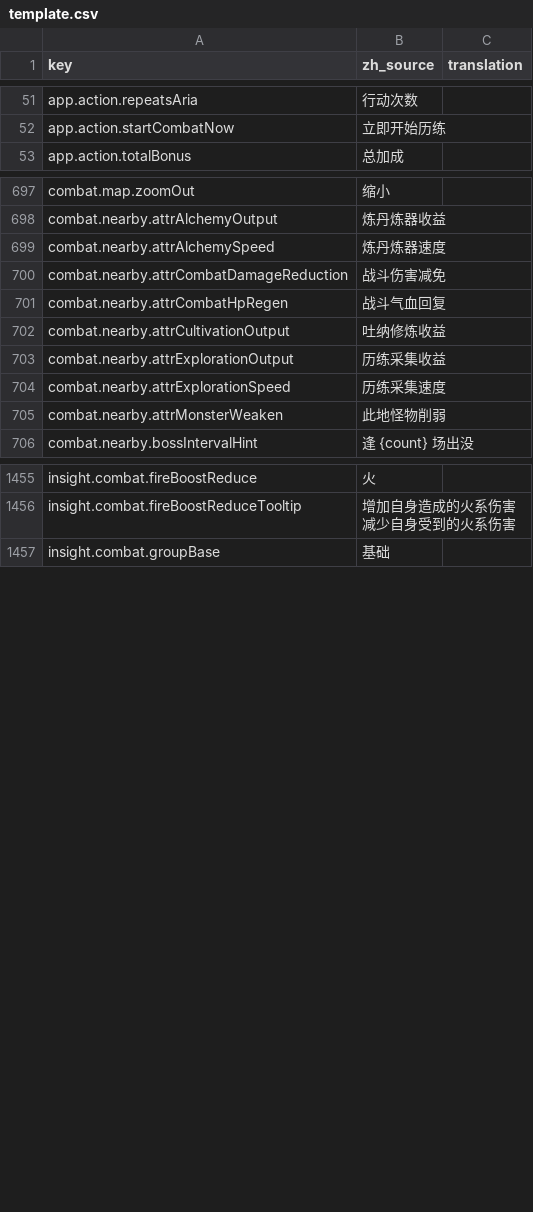
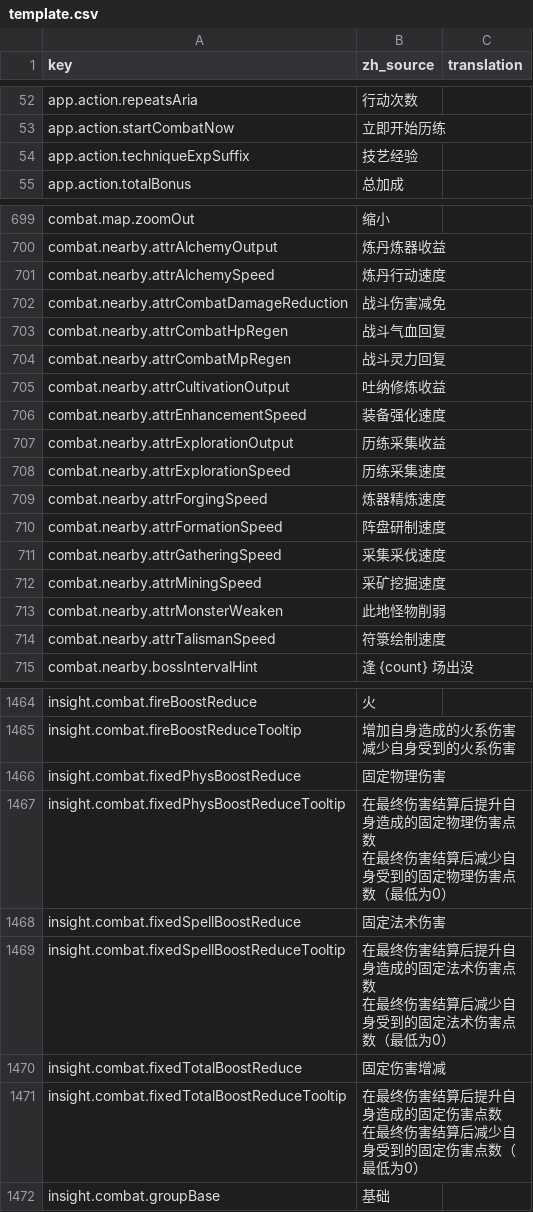
Before and after one commit to fruktoguo/daohua, a CSV file: frontend/public/locales/template.csv, drawn as a sheet; only a part is shown, gaps mark what is left out; the diff covers the shown part only.

```diff
--- a/frontend/public/locales/template.csv
+++ b/frontend/public/locales/template.csv
@@ -52,2 +53,3 @@ app.action.repeatsAria,"行动次数",""
 app.action.startCombatNow,"立即开始历练",""
+app.action.techniqueExpSuffix,"技艺经验",""
 app.action.totalBonus,"总加成",""
@@ -711,9 +713,16 @@ combat.map.zoomOut,"缩小",""
 combat.nearby.attrAlchemyOutput,"炼丹炼器收益",""
-combat.nearby.attrAlchemySpeed,"炼丹炼器速度",""
+combat.nearby.attrAlchemySpeed,"炼丹行动速度",""
 combat.nearby.attrCombatDamageReduction,"战斗伤害减免",""
 combat.nearby.attrCombatHpRegen,"战斗气血回复",""
+combat.nearby.attrCombatMpRegen,"战斗灵力回复",""
 combat.nearby.attrCultivationOutput,"吐纳修炼收益",""
+combat.nearby.attrEnhancementSpeed,"装备强化速度",""
 combat.nearby.attrExplorationOutput,"历练采集收益",""
 combat.nearby.attrExplorationSpeed,"历练采集速度",""
+combat.nearby.attrForgingSpeed,"炼器精炼速度",""
+combat.nearby.attrFormationSpeed,"阵盘研制速度",""
+combat.nearby.attrGatheringSpeed,"采集采伐速度",""
+combat.nearby.attrMiningSpeed,"采矿挖掘速度",""
 combat.nearby.attrMonsterWeaken,"此地怪物削弱",""
+combat.nearby.attrTalismanSpeed,"符箓绘制速度",""
 combat.nearby.bossIntervalHint,"逢 {count} 场出没",""
@@ -1582,2 +1591,11 @@ insight.combat.fireBoostReduceTooltip,"增加自身造成的火系伤害
 减少自身受到的火系伤害",""
+insight.combat.fixedPhysBoostReduce,"固定物理伤害",""
+insight.combat.fixedPhysBoostReduceTooltip,"在最终伤害结算后提升自身造成的固定物理伤害点数
+在最终伤害结算后减少自身受到的固定物理伤害点数（最低为0）",""
+insight.combat.fixedSpellBoostReduce,"固定法术伤害",""
+insight.combat.fixedSpellBoostReduceTooltip,"在最终伤害结算后提升自身造成的固定法术伤害点数
+在最终伤害结算后减少自身受到的固定法术伤害点数（最低为0）",""
+insight.combat.fixedTotalBoostReduce,"固定伤害增减",""
+insight.combat.fixedTotalBoostReduceTooltip,"在最终伤害结算后提升自身造成的固定伤害点数
+在最终伤害结算后减少自身受到的固定伤害点数（最低为0）",""
 insight.combat.groupBase,"基础",""
```
Also changed, not shown: 7 added rows and 14 edited cells elsewhere in this file, 16 other files.
